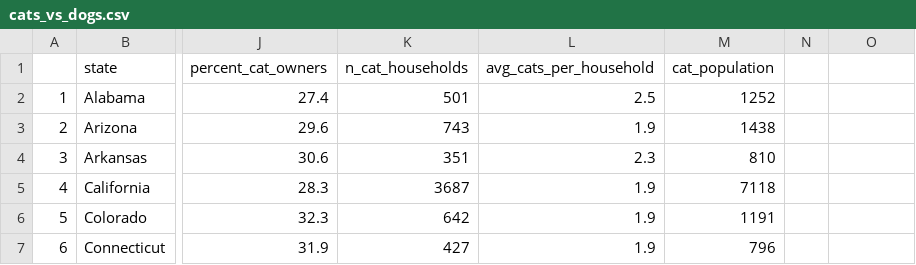
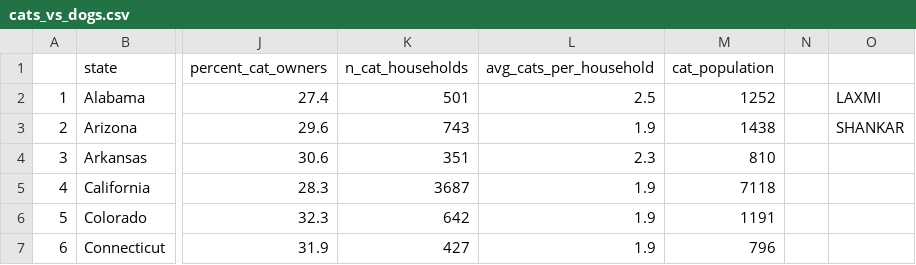
Before and after one commit to kumarswamy900/LAXMI, a CSV file: cats_vs_dogs.csv, drawn as a sheet; only a part is shown, gaps mark what is left out; the diff names each change by its address in the sheet, - before the commit and + after, or states it on an @@ line.

Commit message:
second commit

```diff
--- a/cats_vs_dogs.csv
+++ b/cats_vs_dogs.csv
-O2: (empty)
+O2: LAXMI
-O3: (empty)
+O3: SHANKAR
```
